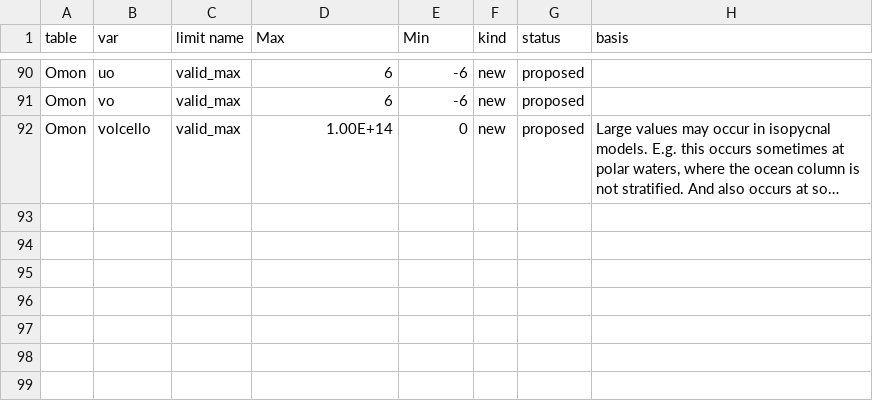
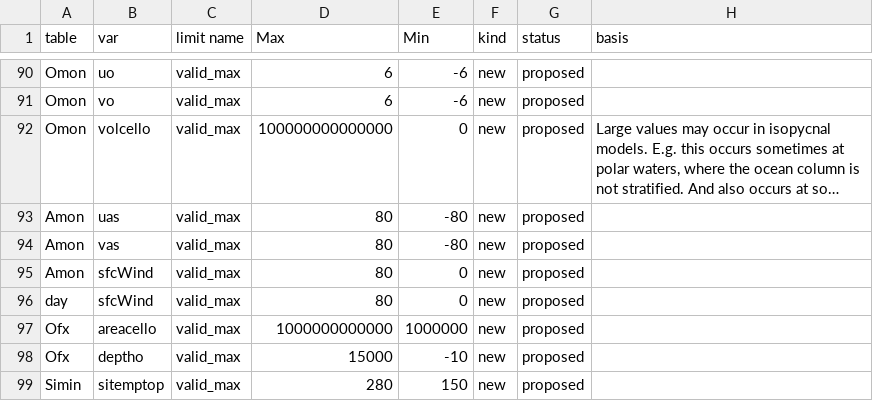
Before and after one commit to cp4cds/cmip6_range_check_old, a CSV file: scripts/data/new_limits.csv, drawn as a sheet; only a part is shown, gaps mark what is left out; long unchanged cells end in …; the diff names each change by its address in the sheet, - before the commit and + after, or states it on an @@ line.

Commit message:
adding new linits, plus new variable list

```diff
--- a/scripts/data/new_limits.csv
+++ b/scripts/data/new_limits.csv
-D92 (Max): 1.00E+14
+D92 (Max): 100000000000000
+row 93: Amon | uas | valid_max | 80 | -80 | new | proposed
+row 94: Amon | vas | valid_max | 80 | -80 | new | proposed
+row 95: Amon | sfcWind | valid_max | 80 | 0 | new | proposed
+row 96: day | sfcWind | valid_max | 80 | 0 | new | proposed
+row 97: Ofx | areacello | valid_max | 1000000000000 | 1000000 | new | proposed
+row 98: Ofx | deptho | valid_max | 15000 | -10 | new | proposed
+row 99: Simin | sitemptop | valid_max | 280 | 150 | new | proposed
```
Also changed, not shown: 1 other file.
